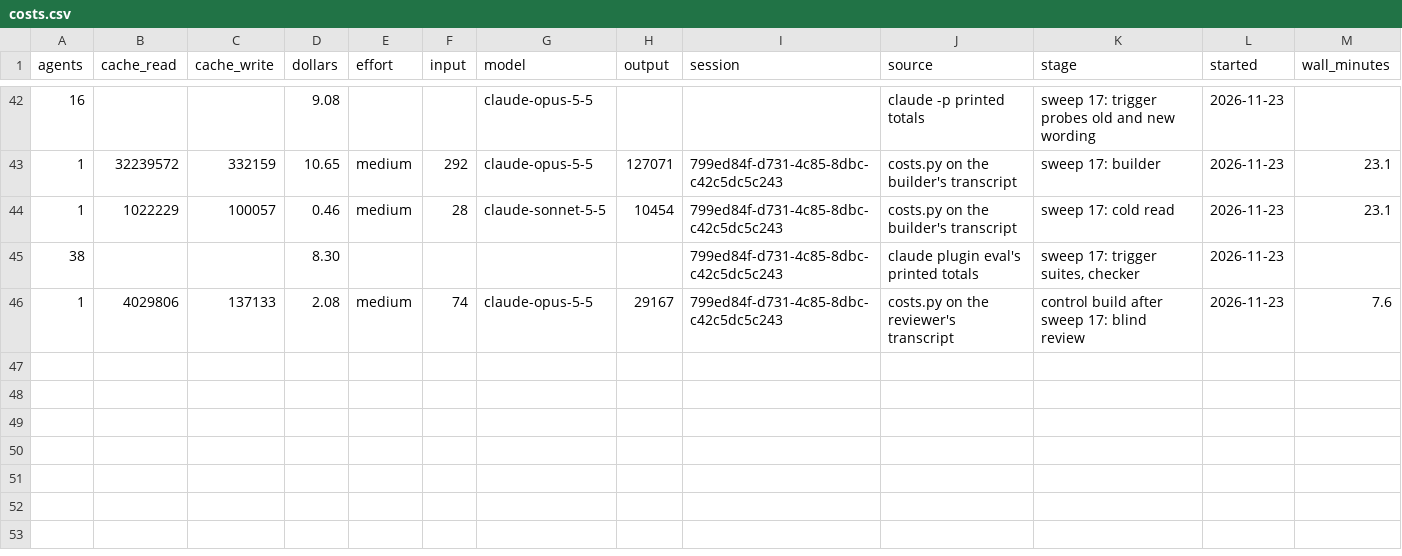
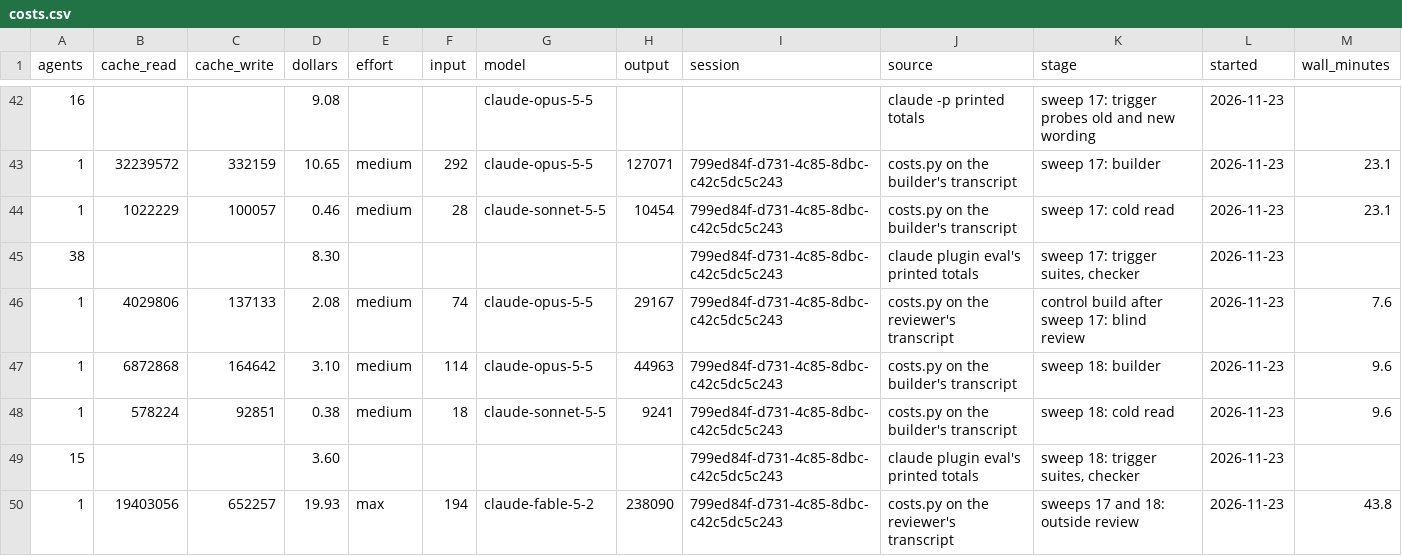
Before and after one commit to henrymckay/claude, a CSV file: costs.csv, drawn as a sheet; only a part is shown, gaps mark what is left out; the diff names each change by its address in the sheet, - before the commit and + after, or states it on an @@ line.

```diff
--- a/costs.csv
+++ b/costs.csv
+row 47: 1 | 6872868 | 164642 | 3.10 | medium | 114 | claude-opus-5-5 | 44963 | 799ed84f-d731-4c85-8dbc-c42c5dc5c243 | costs.py on the builder's transcript | sweep 18: builder | 2026-11-23 | 9.6
+row 48: 1 | 578224 | 92851 | 0.38 | medium | 18 | claude-sonnet-5-5 | 9241 | 799ed84f-d731-4c85-8dbc-c42c5dc5c243 | costs.py on the builder's transcript | sweep 18: cold read | 2026-11-23 | 9.6
+row 49: 15 |  |  | 3.60 |  |  |  |  | 799ed84f-d731-4c85-8dbc-c42c5dc5c243 | claude plugin eval's printed totals | sweep 18: trigger suites, checker | 2026-11-23
+row 50: 1 | 19403056 | 652257 | 19.93 | max | 194 | claude-fable-5-2 | 238090 | 799ed84f-d731-4c85-8dbc-c42c5dc5c243 | costs.py on the reviewer's transcript | sweeps 17 and 18: outside review | 2026-11-23 | 43.8
```
Also changed, not shown: verification.csv, 1 other file.
